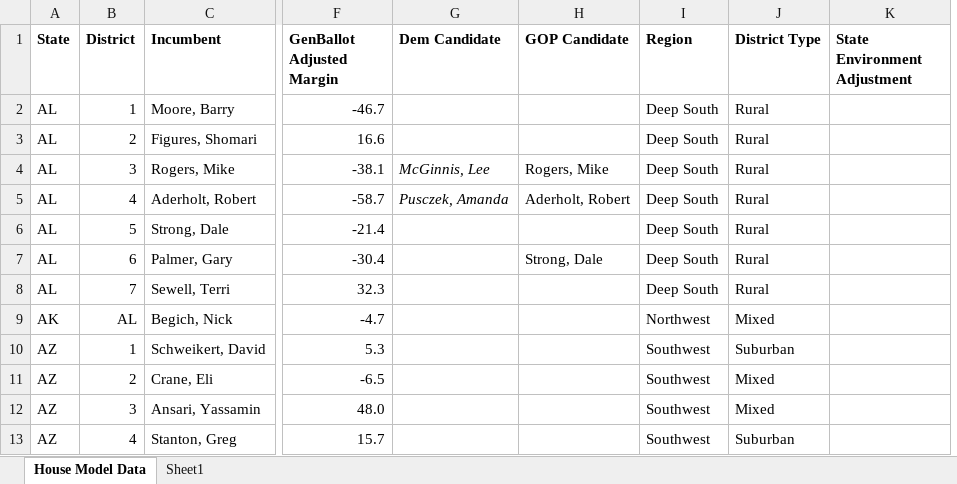
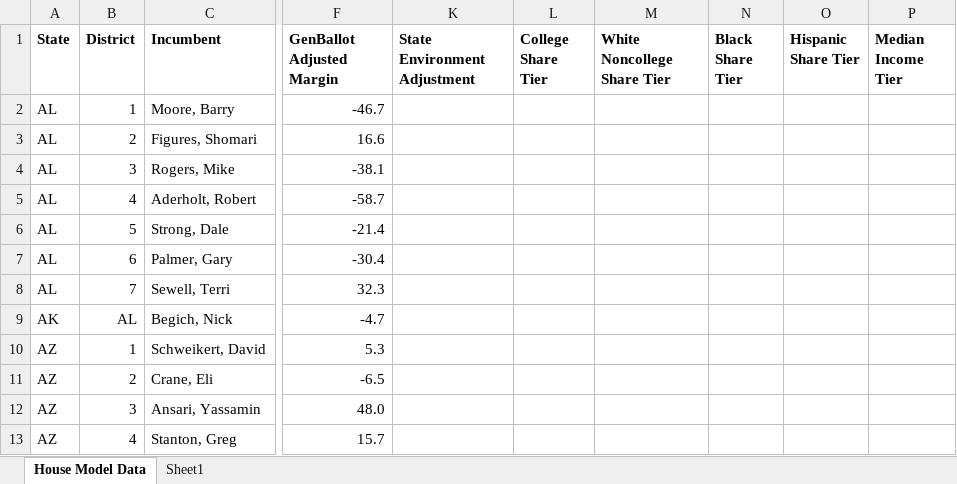
Before and after one commit to benyelin/house_model_python, an Excel workbook: House Model Data.xlsx, sheet House Model Data, drawn as a sheet; only a part is shown, gaps mark what is left out; values as stored, in another font and other column widths than the file's, no borders; conditional formats not drawn; removed rows and columns are numbered as before the commit, all else as after; the diff names each change by its address in the sheet, - before the commit and + after, or states it on an @@ line.

Commit message:
Update House model

```diff
--- a/House Model Data.xlsx (sheet House Model Data)
+++ b/House Model Data.xlsx (sheet House Model Data)
@@ column G (Dem Candidate) hidden, rows 4-5: McGinnis, Lee | Pusczek, Amanda @@
@@ column H (GOP Candidate) hidden, rows 4-7: Rogers, Mike | Aderholt, Robert |  | Strong, Dale @@
@@ column I (Region) hidden, rows 2-13: Deep South | Deep South | Deep South | Deep South | Deep South | Deep South | Deep South | Northwest | Southwest | Southwest | Southwest | Southwest @@
@@ column J (District Type) hidden, rows 2-13: Rural | Rural | Rural | Rural | Rural | Rural | Rural | Mixed | Suburban | Mixed | Mixed | Suburban @@
+column L (College Share Tier), empty
+column M (White Noncollege Share Tier), empty
+column N (Black Share Tier), empty
+column O (Hispanic Share Tier), empty
+column P (Median Income Tier), empty
```
Also changed, not shown: 5 other files.
